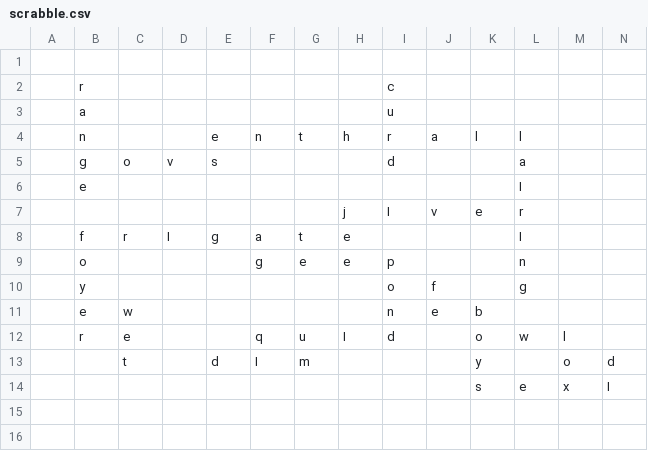
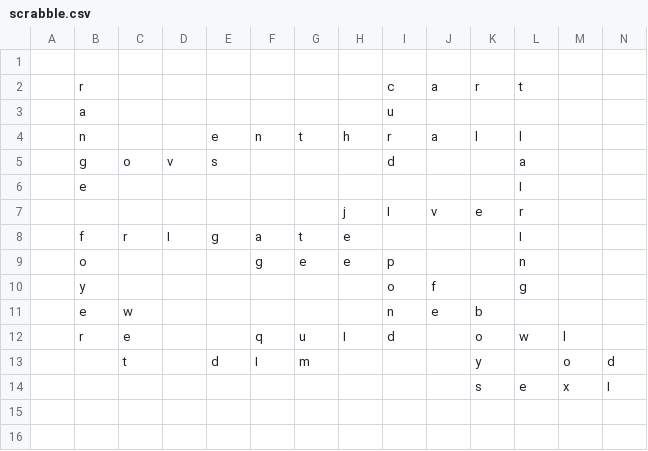
Before and after one commit to daflad/scrabble.nehpets.co.uk, a CSV file: scrabble.csv, drawn as a sheet; only a part is shown; removed rows and columns are numbered as before the commit, all else as after; rows hold the shown columns only; the diff names each change by its address in the sheet, - before the commit and + after, or states it on an @@ line.

```diff
--- a/scrabble.csv
+++ b/scrabble.csv
-row 2:  | r |  |  |  |  |  |  | c
+row 2:  | r |  |  |  |  |  |  | c | a | r | t
```
Also changed, not shown: 1 other file.
